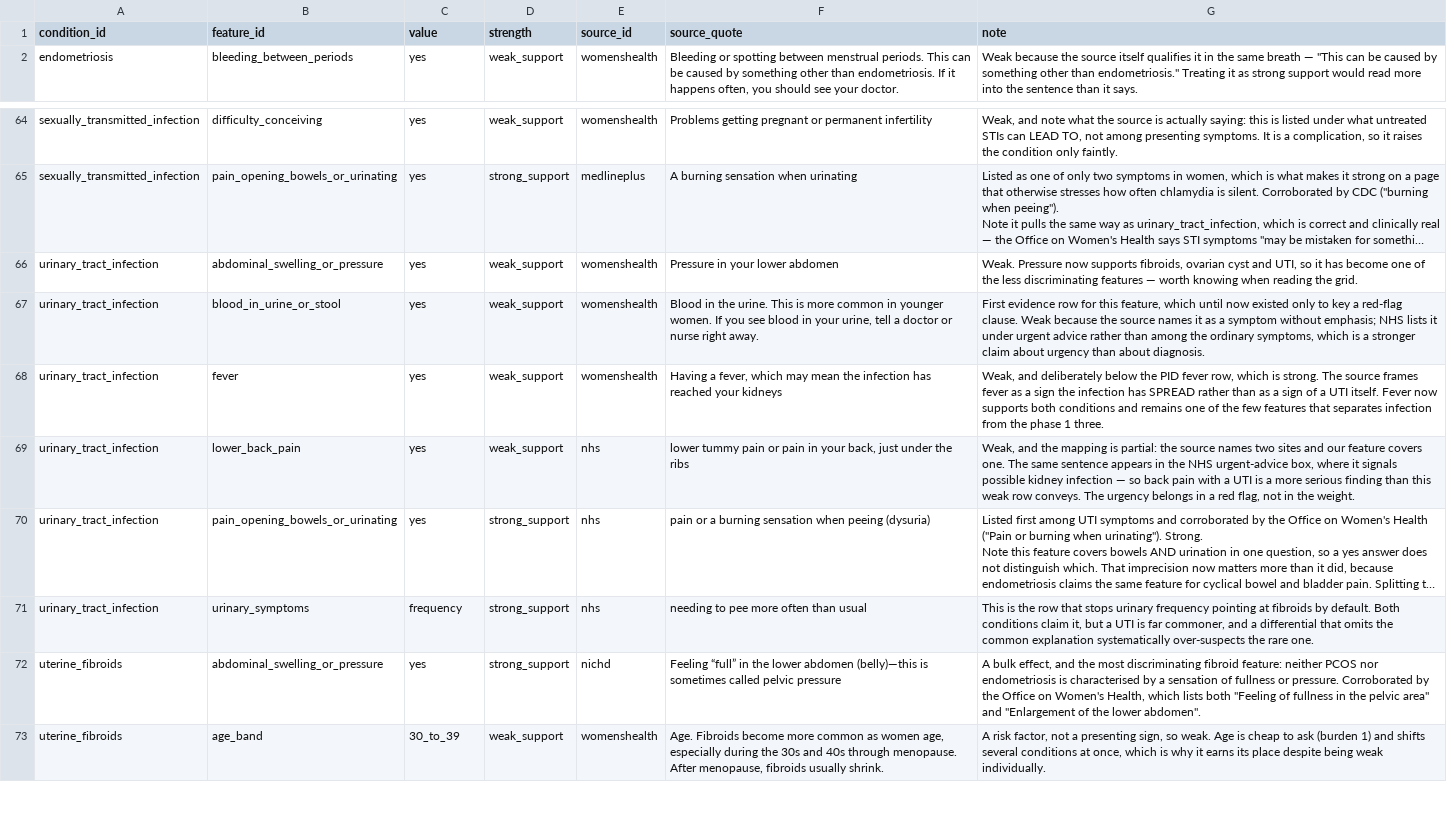
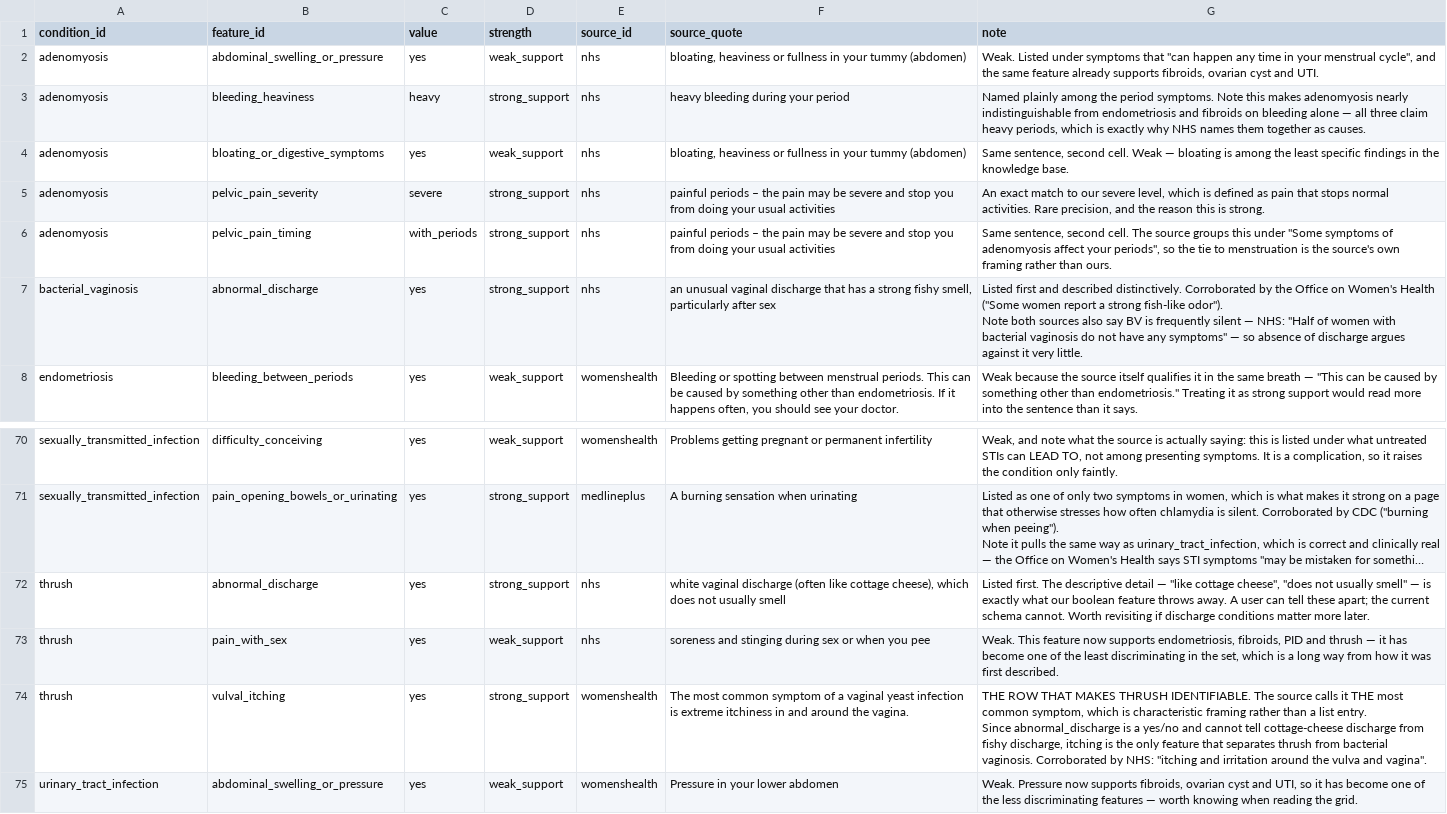
Before and after one commit to HerHealthGPT/herhealthgpt, a CSV file: knowledge/evidence.csv, drawn as a sheet; only a part is shown, gaps mark what is left out; the shorter side is filled out with more unchanged rows; long unchanged cells end in …; ↵ is a line break in a cell; the diff names each change by its address in the sheet, - before the commit and + after, or states it on an @@ line.

Commit message:
feat: Enhance triage system with new conditions and evidence
- Added new conditions for "thrush" and "bacterial vaginosis" to the ingest.lock.jsonl and ingest_targets.yaml files, including relevant sources and licensing information.
- Introduced a new exception rule for citing single sources in the documentation (ADR 0006) to accommodate adenomyosis.
- Implemented a new backend structure with a triage engine and state management to facilitate deterministic decision-making in the consultation process.
- Created evidence batch for adenomyosis, thrush, and bacterial vaginosis, detailing the rationale for included and omitted rows based on source contradictions.

```diff
--- a/knowledge/evidence.csv
+++ b/knowledge/evidence.csv
+row 2: adenomyosis | abdominal_swelling_or_pressure | yes | weak_support | nhs | bloating, heaviness or fullness in your tummy (abdomen) | Weak. Listed under symptoms that "can happen any time in your menstrual cycle", and the same feature already supports fibroids, ovarian cyst and UTI.
+row 3: adenomyosis | bleeding_heaviness | heavy | strong_support | nhs | heavy bleeding during your period | Named plainly among the period symptoms. Note this makes adenomyosis nearly indistinguishable from endometriosis and fibroids on bleeding alone — all three claim heavy periods, which is exactly why NHS names them together as causes.
+row 4: adenomyosis | bloating_or_digestive_symptoms | yes | weak_support | nhs | bloating, heaviness or fullness in your tummy (abdomen) | Same sentence, second cell. Weak — bloating is among the least specific findings in the knowledge base.
+row 5: adenomyosis | pelvic_pain_severity | severe | strong_support | nhs | painful periods – the pain may be severe and stop you from doing your usual activities | An exact match to our severe level, which is defined as pain that stops normal activities. Rare precision, and the reason this is strong.
+row 6: adenomyosis | pelvic_pain_timing | with_periods | strong_support | nhs | painful periods – the pain may be severe and stop you from doing your usual activities | Same sentence, second cell. The source groups this under "Some symptoms of adenomyosis affect your periods", so the tie to menstruation is the source's own framing rather than ours.
+row 7: bacterial_vaginosis | abnormal_discharge | yes | strong_support | nhs | an unusual vaginal discharge that has a strong fishy smell, particularly after sex | Listed first and described distinctively. Corroborated by the Office on Women's Health ("Some women report a strong fish-like odor"). ↵ Note both sources also say BV is frequently silent — NHS: "Half of women with bacterial vaginosis do not have any symptoms" — so absence of discharge argues against it very little.
+row 72: thrush | abnormal_discharge | yes | strong_support | nhs | white vaginal discharge (often like cottage cheese), which does not usually smell | Listed first. The descriptive detail — "like cottage cheese", "does not usually smell" — is exactly what our boolean feature throws away. A user can tell these apart; the current schema cannot. Worth revisiting if discharge conditions matter more later.
+row 73: thrush | pain_with_sex | yes | weak_support | nhs | soreness and stinging during sex or when you pee | Weak. This feature now supports endometriosis, fibroids, PID and thrush — it has become one of the least discriminating in the set, which is a long way from how it was first described.
+row 74: thrush | vulval_itching | yes | strong_support | womenshealth | The most common symptom of a vaginal yeast infection is extreme itchiness in and around the vagina. | THE ROW THAT MAKES THRUSH IDENTIFIABLE. The source calls it THE most common symptom, which is characteristic framing rather than a list entry. ↵ Since abnormal_discharge is a yes/no and cannot tell cottage-cheese discharge from fishy discharge, itching is the only feature that separates thrush from bacterial vaginosis. Corroborated by NHS: "itching and irritation around the vulva and vagina".
```
Also changed, not shown: 13 other files.
